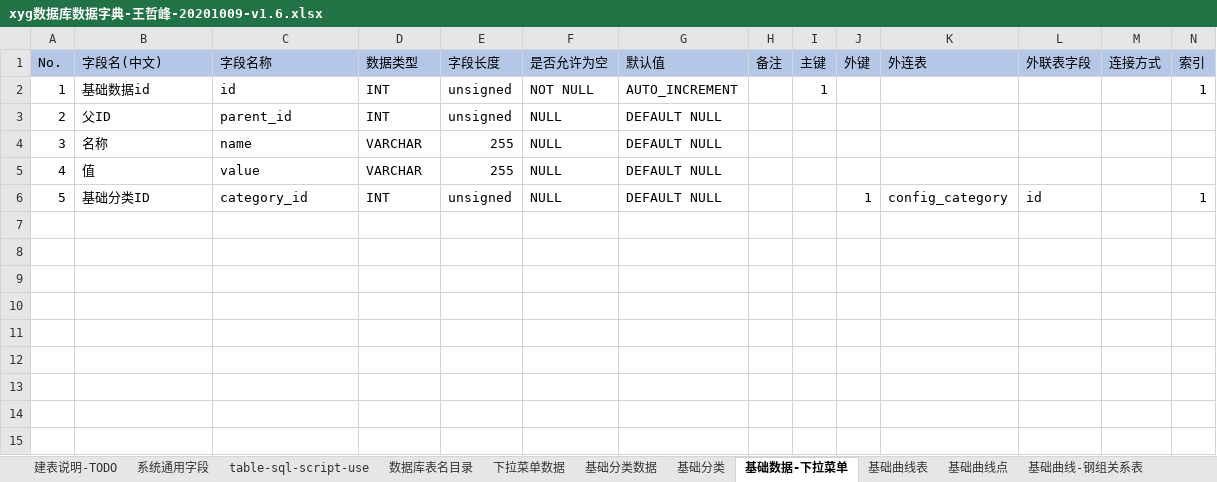
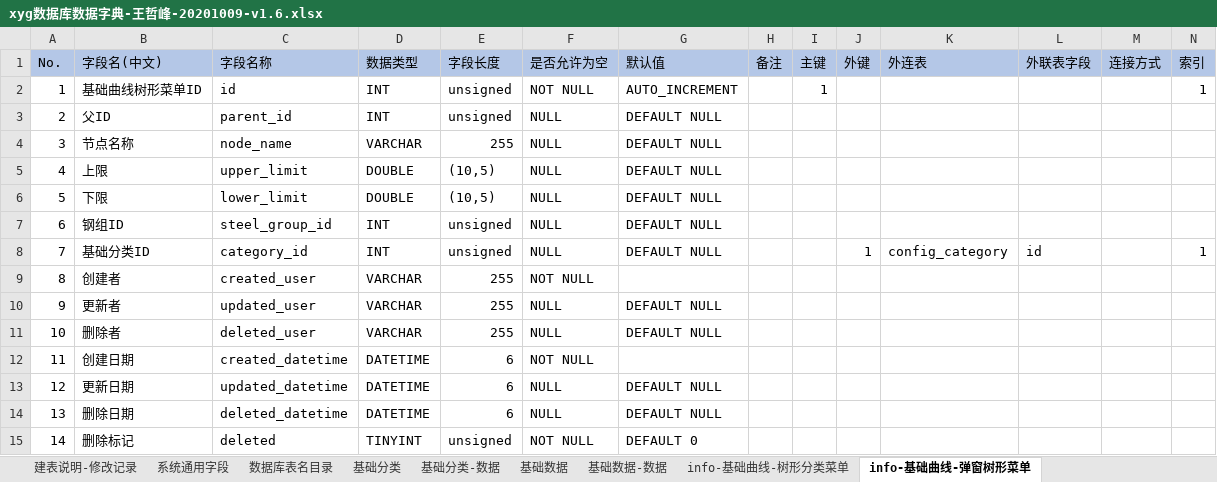
Before and after one commit to wangzhefeng/data-analysis, an Excel workbook: xyg/xyg数据库数据字典-王哲峰-20201009-v1.6.xlsx, sheet info-基础曲线-弹窗树形菜单, drawn as a sheet; only a part is shown; values as stored, in another font and other column widths than the file's, no borders; removed rows and columns are numbered as before the commit, all else as after; rows hold the shown columns only; the diff names each change by its address in the sheet, - before the commit and + after, or states it on an @@ line.

```diff
--- a/xyg/xyg数据库数据字典-王哲峰-20201009-v1.6.xlsx (sheet info-基础曲线-弹窗树形菜单)
+++ b/xyg/xyg数据库数据字典-王哲峰-20201009-v1.6.xlsx (sheet info-基础曲线-弹窗树形菜单)
-sheet tab: 建表说明-TODO
+sheet tab: 建表说明-修改记录
-sheet tab: 下拉菜单数据
+sheet tab: 基础数据-数据
-sheet tab: 基础分类数据
+sheet tab: 基础分类-数据
-sheet tab: 基础数据-下拉菜单
+sheet tab: info-基础曲线-弹窗树形菜单
+sheet tab: 基础数据
@@ sheet tab order changed: 建表说明-修改记录 | 系统通用字段 | 数据库表名目录 | 基础分类 | 基础分类-数据 | 基础数据 | 基础数据-数据 | info-基础曲线-树形分类菜单 | info-基础曲线-弹窗树形菜单 @@
-B2 (字段名(中文)): 基础数据id
+B2 (字段名(中文)): 基础曲线树形菜单ID
-B4 (字段名(中文)): 名称
+B4 (字段名(中文)): 节点名称
-C4 (字段名称): name
+C4 (字段名称): node_name
-row 5: 4 | 值 | value | VARCHAR | 255 | NULL | DEFAULT NULL
+row 5: 4 | 上限 | upper_limit | DOUBLE | (10,5) | NULL | DEFAULT NULL
+row 6: 5 | 下限 | lower_limit | DOUBLE | (10,5) | NULL | DEFAULT NULL
+row 7: 6 | 钢组ID | steel_group_id | INT | unsigned | NULL | DEFAULT NULL
@@ column A (No.) renumbered in row 8 @@
+row 9: 8 | 创建者 | created_user | VARCHAR | 255 | NOT NULL
+row 10: 9 | 更新者 | updated_user | VARCHAR | 255 | NULL | DEFAULT NULL
+row 11: 10 | 删除者 | deleted_user | VARCHAR | 255 | NULL | DEFAULT NULL
+row 12: 11 | 创建日期 | created_datetime | DATETIME | 6 | NOT NULL
+row 13: 12 | 更新日期 | updated_datetime | DATETIME | 6 | NULL | DEFAULT NULL
+row 14: 13 | 删除日期 | deleted_datetime | DATETIME | 6 | NULL | DEFAULT NULL
+row 15: 14 | 删除标记 | deleted | TINYINT | unsigned | NOT NULL | DEFAULT 0
```
Also changed, not shown: sheet 数据库表名目录, sheet info-基础曲线表(new), sheet card-工序工艺(new), sheet info-基础表格-快锻工艺配置, sheet card-调质工艺卡, sheet card-基础表格-快锻火次配置, 22 more sheets, other sheet tabs, 18 other files.
